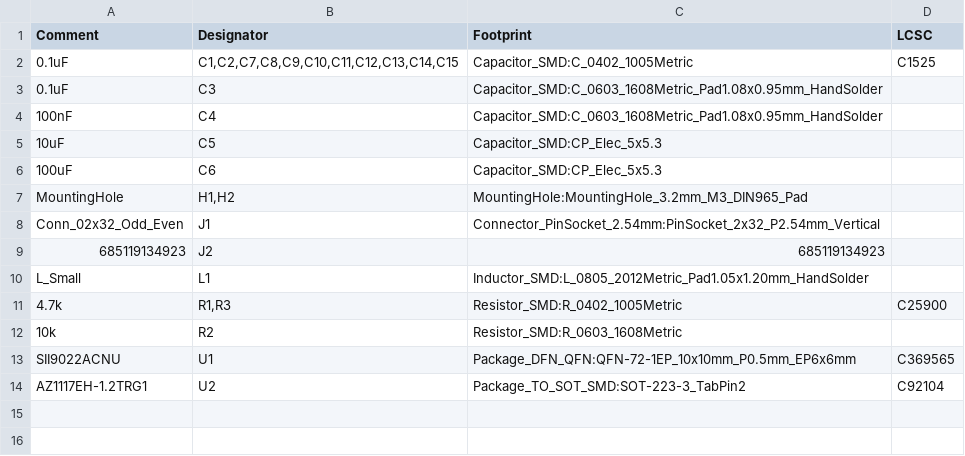
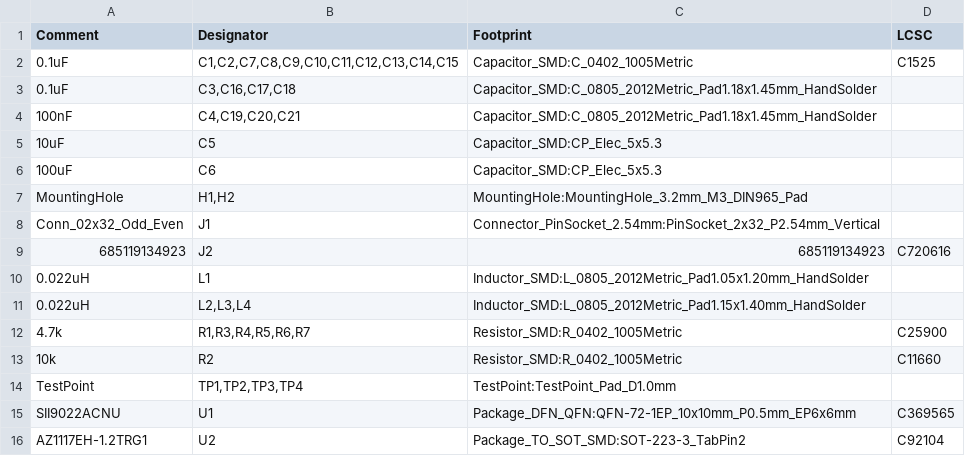
Before and after one commit to apistol78/rv32, a CSV file: schematics/hdmi brd/hdmi brd.csv, drawn as a sheet.

Commit message:
Rv32: Rev 2 of HDMI board. Ordered from JLCPCB.

```diff
--- a/schematics/hdmi brd/hdmi brd.csv
+++ b/schematics/hdmi brd/hdmi brd.csv
@@ -2,4 +2,4 @@ Comment,Designator,Footprint,LCSC
 "0.1uF","C1,C2,C7,C8,C9,C10,C11,C12,C13,C14,C15","Capacitor_SMD:C_0402_1005Metric","C1525"
-"0.1uF","C3","Capacitor_SMD:C_0603_1608Metric_Pad1.08x0.95mm_HandSolder",""
-"100nF","C4","Capacitor_SMD:C_0603_1608Metric_Pad1.08x0.95mm_HandSolder",""
+"0.1uF","C3,C16,C17,C18","Capacitor_SMD:C_0805_2012Metric_Pad1.18x1.45mm_HandSolder",""
+"100nF","C4,C19,C20,C21","Capacitor_SMD:C_0805_2012Metric_Pad1.18x1.45mm_HandSolder",""
 "10uF","C5","Capacitor_SMD:CP_Elec_5x5.3",""
@@ -8,6 +8,8 @@ Comment,Designator,Footprint,LCSC
 "Conn_02x32_Odd_Even","J1","Connector_PinSocket_2.54mm:PinSocket_2x32_P2.54mm_Vertical",""
-"685119134923","J2","685119134923",""
-"L_Small","L1","Inductor_SMD:L_0805_2012Metric_Pad1.05x1.20mm_HandSolder",""
-"4.7k","R1,R3","Resistor_SMD:R_0402_1005Metric","C25900"
-"10k","R2","Resistor_SMD:R_0603_1608Metric",""
+"685119134923","J2","685119134923","C720616"
+"0.022uH","L1","Inductor_SMD:L_0805_2012Metric_Pad1.05x1.20mm_HandSolder",""
+"0.022uH","L2,L3,L4","Inductor_SMD:L_0805_2012Metric_Pad1.15x1.40mm_HandSolder",""
+"4.7k","R1,R3,R4,R5,R6,R7","Resistor_SMD:R_0402_1005Metric","C25900"
+"10k","R2","Resistor_SMD:R_0402_1005Metric","C11660"
+"TestPoint","TP1,TP2,TP3,TP4","TestPoint:TestPoint_Pad_D1.0mm",""
 "SII9022ACNU","U1","Package_DFN_QFN:QFN-72-1EP_10x10mm_P0.5mm_EP6x6mm","C369565"
```
Also changed, not shown: 36 other files.
